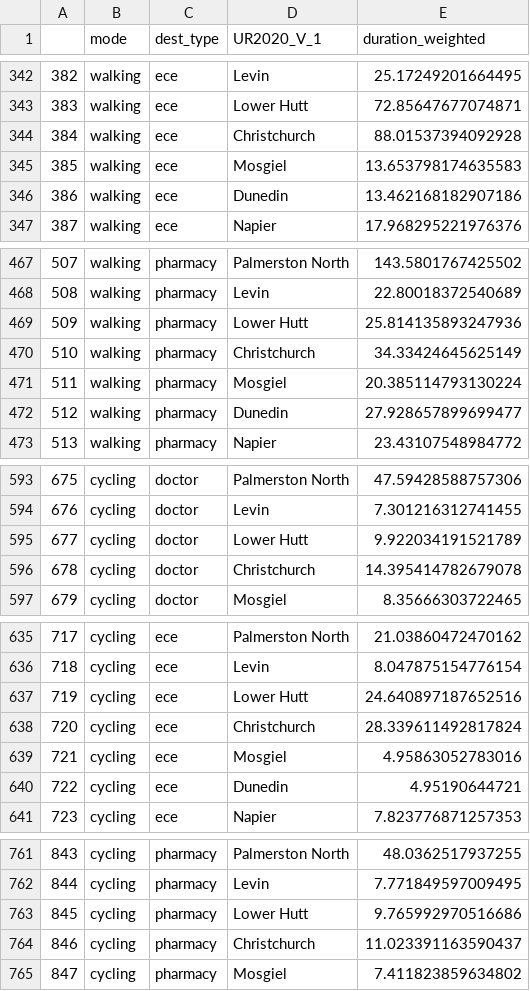
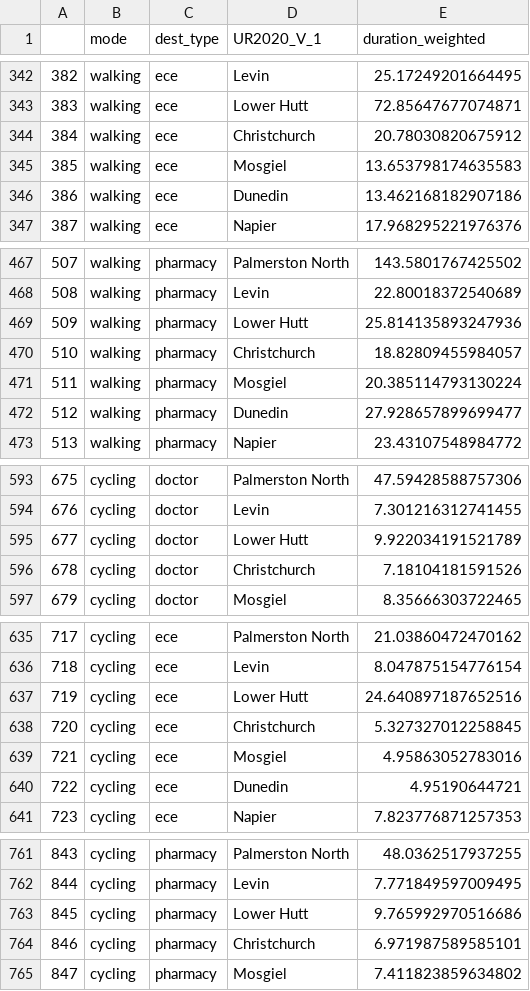
Before and after one commit to urutau-nz/x-minute-city, a CSV file: data/results/statistics.csv, drawn as a sheet; only a part is shown, gaps mark what is left out; the diff covers the shown part only.

```diff
--- a/data/results/statistics.csv
+++ b/data/results/statistics.csv
@@ -343,3 +343,3 @@
 383,walking,ece,Lower Hutt,72.85647677074871
-384,walking,ece,Christchurch,88.01537394092928
+384,walking,ece,Christchurch,20.78030820675912
 385,walking,ece,Mosgiel,13.653798174635583
@@ -469,3 +469,3 @@
 509,walking,pharmacy,Lower Hutt,25.814135893247936
-510,walking,pharmacy,Christchurch,34.33424645625149
+510,walking,pharmacy,Christchurch,18.82809455984057
 511,walking,pharmacy,Mosgiel,20.385114793130224
@@ -595,3 +595,3 @@
 677,cycling,doctor,Lower Hutt,9.922034191521789
-678,cycling,doctor,Christchurch,14.395414782679078
+678,cycling,doctor,Christchurch,7.18104181591526
 679,cycling,doctor,Mosgiel,8.35666303722465
@@ -637,3 +637,3 @@
 719,cycling,ece,Lower Hutt,24.640897187652516
-720,cycling,ece,Christchurch,28.339611492817824
+720,cycling,ece,Christchurch,5.327327012258845
 721,cycling,ece,Mosgiel,4.95863052783016
@@ -763,3 +763,3 @@
 845,cycling,pharmacy,Lower Hutt,9.765992970516686
-846,cycling,pharmacy,Christchurch,11.023391163590437
+846,cycling,pharmacy,Christchurch,6.971987589585101
 847,cycling,pharmacy,Mosgiel,7.411823859634802
```
Also changed, not shown: 7 edited cells elsewhere in this file, data/results/least_accessible.csv.
